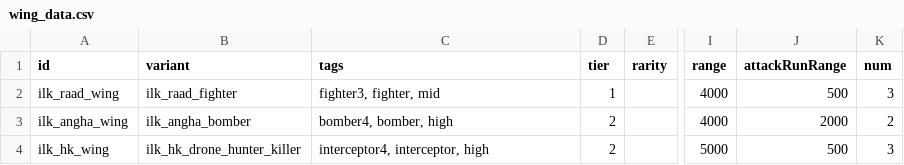
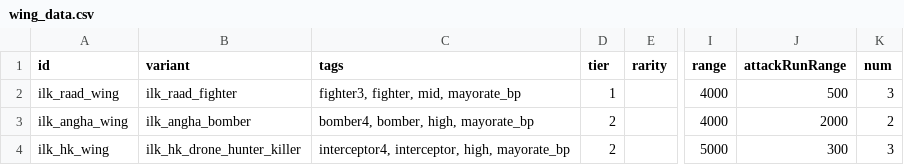
Before and after one commit to jstaf/mayorate, a CSV file: data/hulls/wing_data.csv, drawn as a sheet; only a part is shown, gaps mark what is left out; the diff names each change by its address in the sheet, - before the commit and + after, or states it on an @@ line.

```diff
--- a/data/hulls/wing_data.csv
+++ b/data/hulls/wing_data.csv
-C2 (tags): fighter3, fighter, mid
+C2 (tags): fighter3, fighter, mid, mayorate_bp
-C3 (tags): bomber4, bomber, high
+C3 (tags): bomber4, bomber, high, mayorate_bp
-C4 (tags): interceptor4, interceptor, high
+C4 (tags): interceptor4, interceptor, high, mayorate_bp
-J4 (attackRunRange): 500
+J4 (attackRunRange): 300
```
Also changed, not shown: data/hulls/ship_data.csv, data/weapons/weapon_data.csv, 1 other file.
